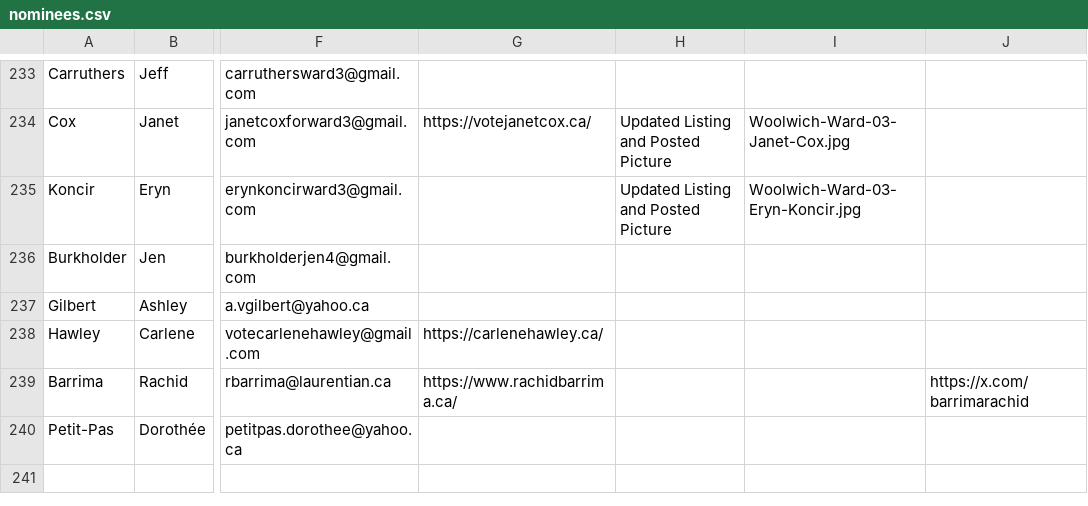
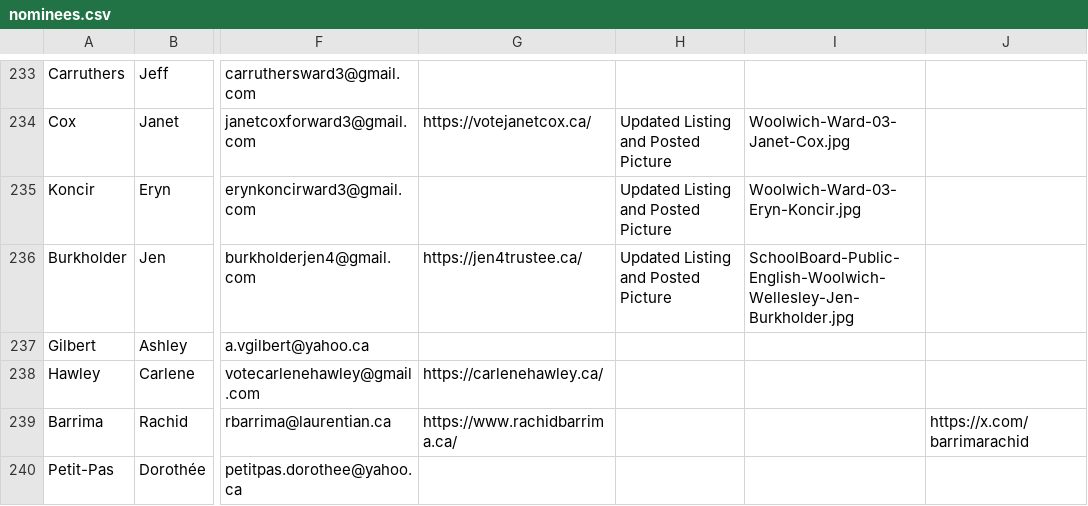
Before and after one commit to CivicTechWR/WRVotesMunicipal2026, a CSV file: docs/_data/sync/nominees.csv, drawn as a sheet; only a part is shown, gaps mark what is left out; the diff names each change by its address in the sheet, - before the commit and + after, or states it on an @@ line.

Commit message:
Auto-commit: updated nominees.csv from Google Docs

```diff
--- a/docs/_data/sync/nominees.csv
+++ b/docs/_data/sync/nominees.csv
-G236: (empty)
+G236: https://jen4trustee.ca/
-H236: (empty)
+H236: Updated Listing and Posted Picture
-I236: (empty)
+I236: SchoolBoard-Public-English-Woolwich-Wellesley-Jen-Burkholder.jpg
```
